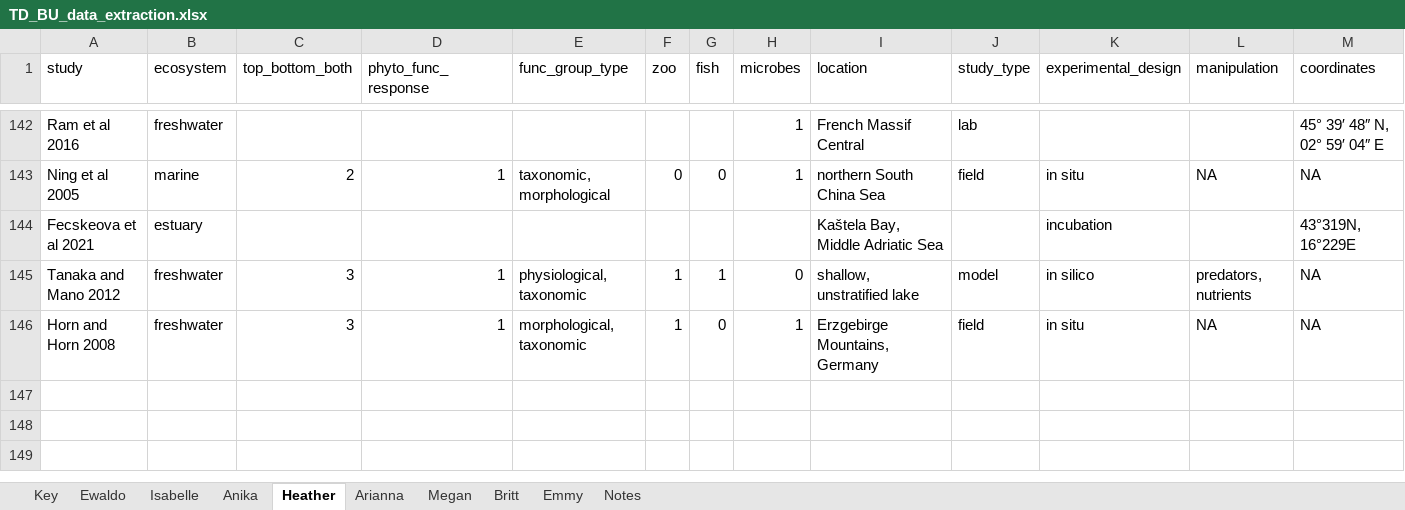
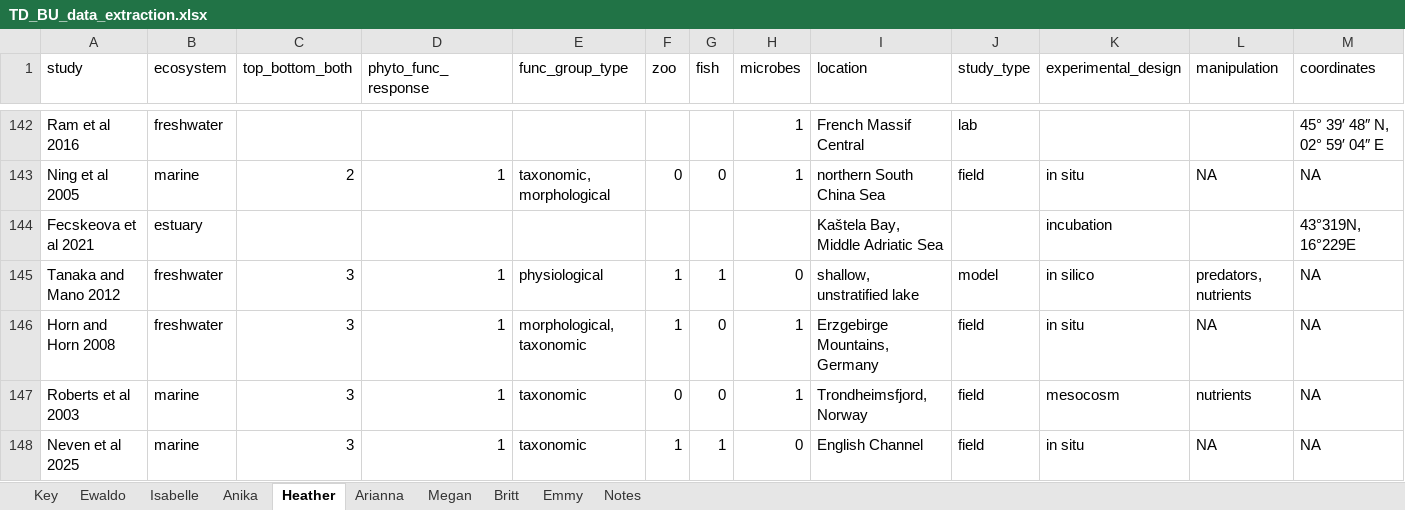
Before and after one commit to hlwander/Phyto_functional_traits_tdbu, an Excel workbook: data/TD_BU_data_extraction.xlsx, sheet Heather, drawn as a sheet; only a part is shown, gaps mark what is left out; values as stored, in another font and other column widths than the file's, no borders; charts and pictures not drawn; rows hold the shown columns only; the diff covers the shown part only; the diff names each change by its address in the sheet, - before the commit and + after, or states it on an @@ line.

Commit message:
creating a spreadsheet to check the single-reviewed papers

```diff
--- a/data/TD_BU_data_extraction.xlsx (sheet Heather)
+++ b/data/TD_BU_data_extraction.xlsx (sheet Heather)
-E145 (func_group_type): physiological, taxonomic
+E145 (func_group_type): physiological
+row 147: Roberts et al 2003 | marine | 3 | 1 | taxonomic | 0 | 0 | 1 | Trondheimsfjord, Norway | field | mesocosm | nutrients | NA
+row 148: Neven et al 2025 | marine | 3 | 1 | taxonomic | 1 | 1 | 0 | English Channel | field | in situ | NA | NA
```
Also changed, not shown: 3 added rows and 12 edited cells elsewhere in this sheet, sheet Megan, sheet Britt, sheet Isabelle, 2 other files.
